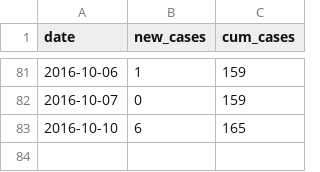
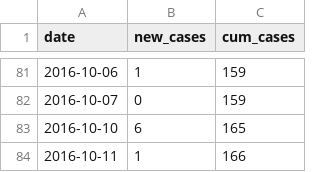
Before and after one commit to sjfox/florida_zika_outbreak, a CSV file: data/fl_zika_cases.csv, drawn as a sheet; only a part is shown, gaps mark what is left out; the diff names each change by its address in the sheet, - before the commit and + after, or states it on an @@ line.

Commit message:
Oct 11 data

```diff
--- a/data/fl_zika_cases.csv
+++ b/data/fl_zika_cases.csv
+row 84: 2016-10-11 | 1 | 166
```
